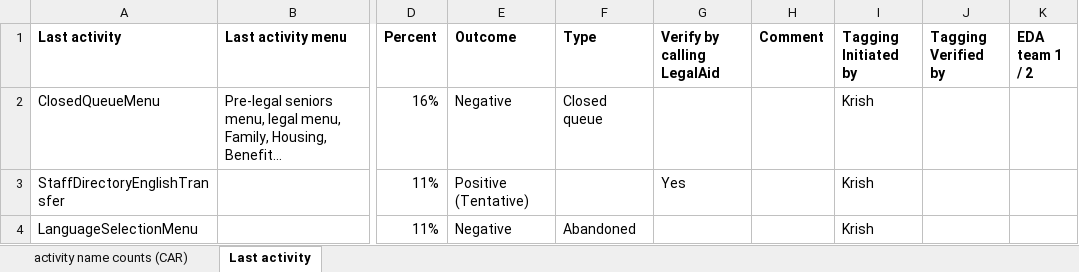
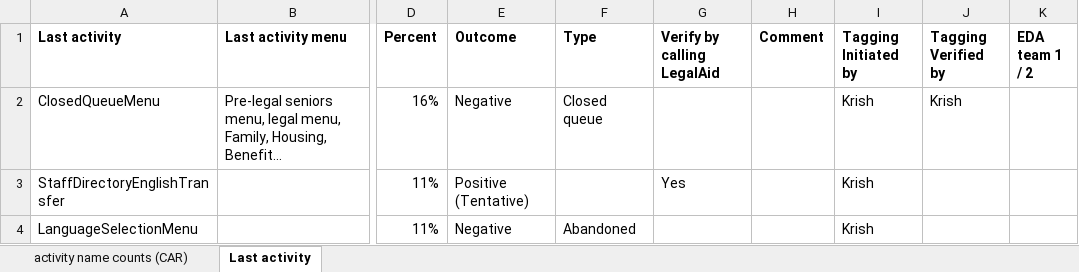
Before and after one commit to arvindkrishna87/STAT390_LegalAid_Fall2025, an Excel workbook: Clarifications/CAR_data_Activity_name_tagging_10Nov.xlsx, sheet Last activity, drawn as a sheet; only a part is shown, gaps mark what is left out; long unchanged cells end in …; values as stored, in another font and other column widths than the file's, no borders; the diff names each change by its address in the sheet, - before the commit and + after, or states it on an @@ line.

```diff
--- a/Clarifications/CAR_data_Activity_name_tagging_10Nov.xlsx (sheet Last activity)
+++ b/Clarifications/CAR_data_Activity_name_tagging_10Nov.xlsx (sheet Last activity)
-J2 (Tagging Verified by): (empty)
+J2 (Tagging Verified by): Krish
```
Also changed, not shown: 2 other files.
